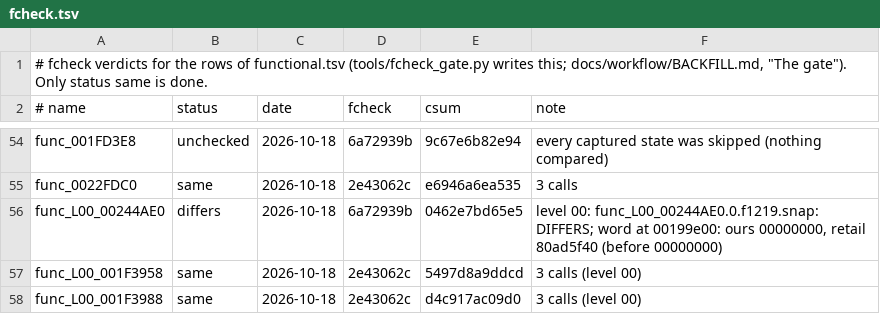
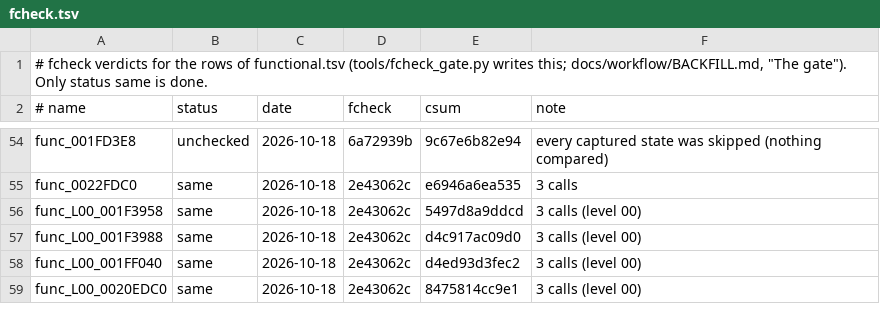
Before and after one commit to DrLegitamate/OpenRAC, a TSV file: port/game/rac1-pal/fcheck.tsv, drawn as a sheet; only a part is shown, gaps mark what is left out; the shorter side is filled out with more unchanged rows.

Commit message:
fix(port/rac1-pal): no fcheck row for func_L00_00244AE0, matched upstream
Squashes 2 commits:

- chore(rac1/pal): sync rac1-decomp to a6b285da
- fix(port/rac1-pal): no fcheck row for func_L00_00244AE0, matched upstream

```diff
--- a/port/game/rac1-pal/fcheck.tsv
+++ b/port/game/rac1-pal/fcheck.tsv
@@ -55,3 +55,2 @@ func_001FD3E8	unchecked	2026-10-18	6a72939b	9c67e6b82e94	every captured state wa
 func_0022FDC0	same	2026-10-18	2e43062c	e6946a6ea535	3 calls
-func_L00_00244AE0	differs	2026-10-18	6a72939b	0462e7bd65e5	level 00: func_L00_00244AE0.0.f1219.snap: DIFFERS;     word at 00199e00: ours 00000000, retail 80ad5f40 (before 00000000)
 func_L00_001F3958	same	2026-10-18	2e43062c	5497d8a9ddcd	3 calls (level 00)
```
Also changed, not shown: games/rac1/nonmatching/functional.tsv, 25 other files.
